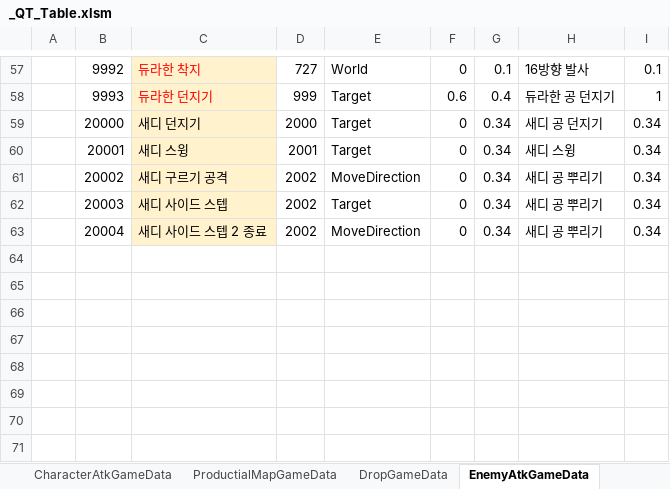
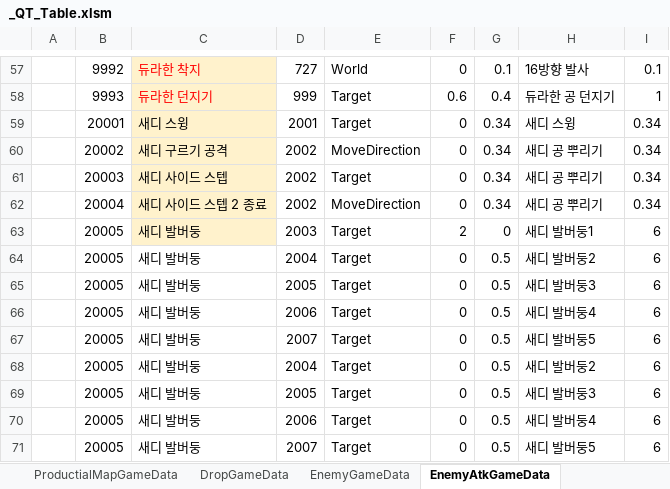
Before and after one commit to Cuty444/QT_Proto, an Excel workbook: _GameData/_QT_Table.xlsm, sheet EnemyAtkGameData, drawn as a sheet; only a part is shown, gaps mark what is left out; values as stored, in another font and other column widths than the file's, no borders; table styles not drawn; removed rows and columns are numbered as before the commit, all else as after; the diff names each change by its address in the sheet, - before the commit and + after, or states it on an @@ line.

```diff
--- a/_GameData/_QT_Table.xlsm (sheet EnemyAtkGameData)
+++ b/_GameData/_QT_Table.xlsm (sheet EnemyAtkGameData)
-row 59:  | 20000 | 새디 던지기 | 2000 | Target | 0 | 0.34 | 새디 공 던지기 | 0.34
+row 63:  | 20005 | 새디 발버둥 | 2003 | Target | 2 | 0 | 새디 발버둥1 | 6
+row 64:  | 20005 | 새디 발버둥 | 2004 | Target | 0 | 0.5 | 새디 발버둥2 | 6
+row 65:  | 20005 | 새디 발버둥 | 2005 | Target | 0 | 0.5 | 새디 발버둥3 | 6
+row 66:  | 20005 | 새디 발버둥 | 2006 | Target | 0 | 0.5 | 새디 발버둥4 | 6
+row 67:  | 20005 | 새디 발버둥 | 2007 | Target | 0 | 0.5 | 새디 발버둥5 | 6
+row 68:  | 20005 | 새디 발버둥 | 2004 | Target | 0 | 0.5 | 새디 발버둥2 | 6
+row 69:  | 20005 | 새디 발버둥 | 2005 | Target | 0 | 0.5 | 새디 발버둥3 | 6
+row 70:  | 20005 | 새디 발버둥 | 2006 | Target | 0 | 0.5 | 새디 발버둥4 | 6
+row 71:  | 20005 | 새디 발버둥 | 2007 | Target | 0 | 0.5 | 새디 발버둥5 | 6
```
Also changed, not shown: sheet ShootGameData, sheet EnemyGameData, other sheet tabs, charts or pictures, 20 other files.
